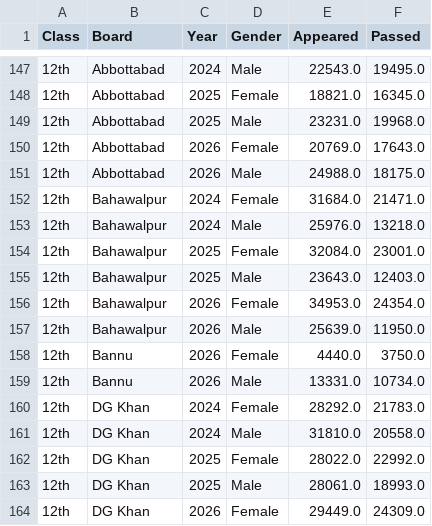
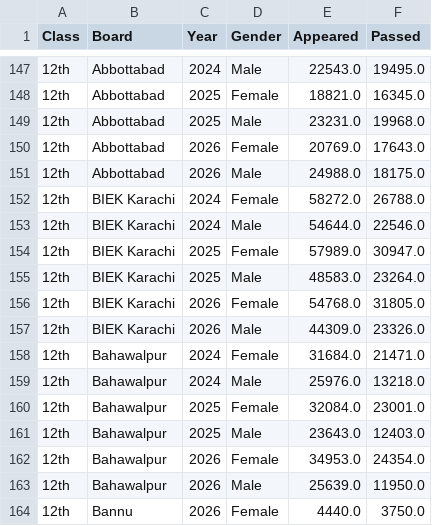
Before and after one commit to GallupPakistan/Pakistan-BISE-Examination-Results-Dashboard, a CSV file: data/processed/gender.csv, drawn as a sheet; only a part is shown, gaps mark what is left out; the shorter side is filled out with more unchanged rows; the diff names each change by its address in the sheet, - before the commit and + after, or states it on an @@ line.

```diff
--- a/data/processed/gender.csv
+++ b/data/processed/gender.csv
+row 152: 12th | BIEK Karachi | 2024 | Female | 58272.0 | 26788.0
+row 153: 12th | BIEK Karachi | 2024 | Male | 54644.0 | 22546.0
+row 154: 12th | BIEK Karachi | 2025 | Female | 57989.0 | 30947.0
+row 155: 12th | BIEK Karachi | 2025 | Male | 48583.0 | 23264.0
+row 156: 12th | BIEK Karachi | 2026 | Female | 54768.0 | 31805.0
+row 157: 12th | BIEK Karachi | 2026 | Male | 44309.0 | 23326.0
```
Also changed, not shown: data/processed/group.csv, data/processed/overall.csv, 13 other files.
